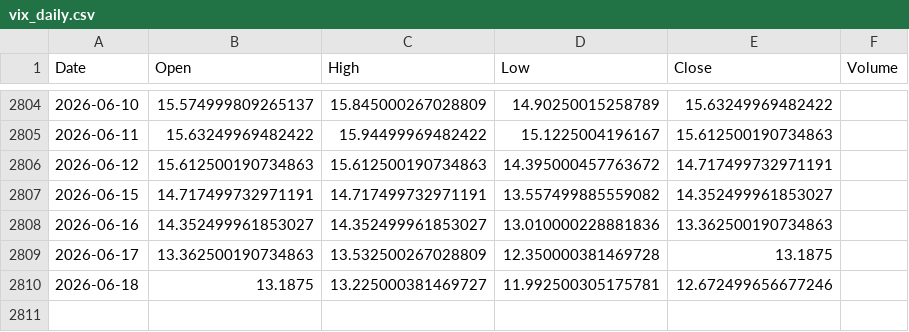
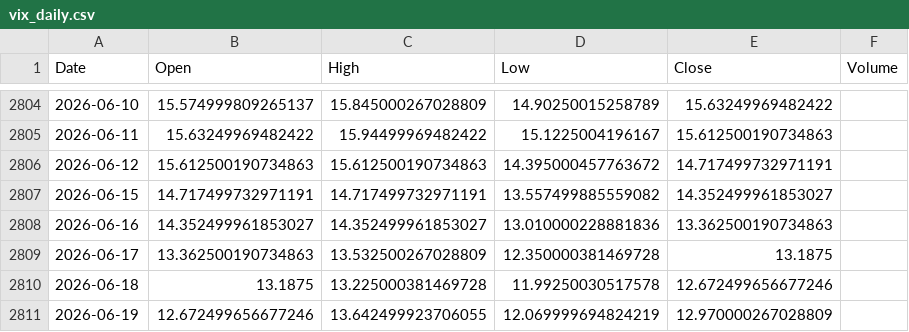
Before and after one commit to pravindev666/Jacob-XGBoost-Classifier, a CSV file: data/vix_daily.csv, drawn as a sheet; only a part is shown, gaps mark what is left out.

```diff
--- a/data/vix_daily.csv
+++ b/data/vix_daily.csv
@@ -2809,2 +2809,3 @@ Date,Open,High,Low,Close,Volume
 2026-06-17,13.362500190734863,13.532500267028809,12.350000381469728,13.1875,
-2026-06-18,13.1875,13.225000381469727,11.992500305175781,12.672499656677246,
+2026-06-18,13.1875,13.225000381469728,11.99250030517578,12.672499656677246,
+2026-06-19,12.672499656677246,13.642499923706055,12.069999694824219,12.970000267028809,
```
Also changed, not shown: data/bank_nifty_daily.csv, data/fii_dii_daily.csv, 4 other files.
